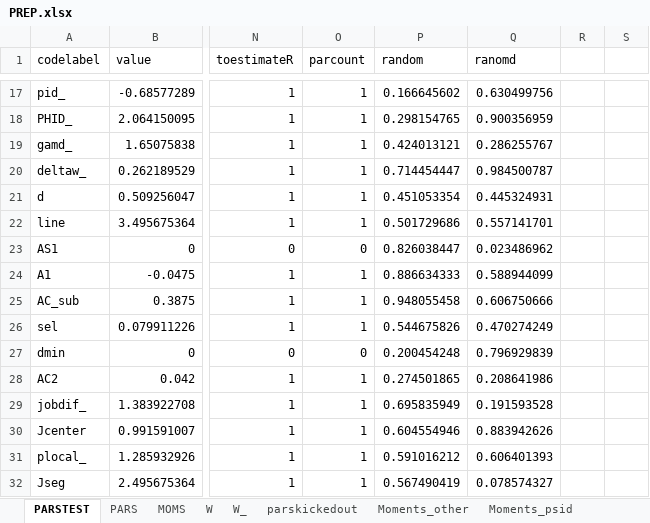
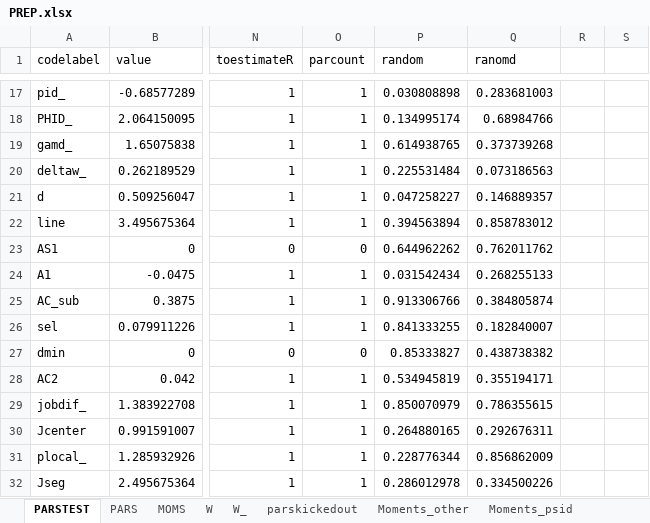
Before and after one commit to tranosov/JMP, an Excel workbook: input/PREP.xlsx, sheet PARSTEST, drawn as a sheet; only a part is shown, gaps mark what is left out; values as stored, in another font and other column widths than the file's, no borders; the diff covers the shown part only; the diff names each change by its address in the sheet, - before the commit and + after, or states it on an @@ line.

```diff
--- a/input/PREP.xlsx (sheet PARSTEST)
+++ b/input/PREP.xlsx (sheet PARSTEST)
-P17 (random): 0.166645602
+P17 (random): 0.030808898
-Q17 (ranomd): 0.630499756
+Q17 (ranomd): 0.283681003
-P18 (random): 0.298154765
+P18 (random): 0.134995174
-Q18 (ranomd): 0.900356959
+Q18 (ranomd): 0.68984766
-P19 (random): 0.424013121
+P19 (random): 0.614938765
-Q19 (ranomd): 0.286255767
+Q19 (ranomd): 0.373739268
-P20 (random): 0.714454447
+P20 (random): 0.225531484
-Q20 (ranomd): 0.984500787
+Q20 (ranomd): 0.073186563
-P21 (random): 0.451053354
+P21 (random): 0.047258227
-Q21 (ranomd): 0.445324931
+Q21 (ranomd): 0.146889357
-P22 (random): 0.501729686
+P22 (random): 0.394563894
-Q22 (ranomd): 0.557141701
+Q22 (ranomd): 0.858783012
-P23 (random): 0.826038447
+P23 (random): 0.644962262
-Q23 (ranomd): 0.023486962
+Q23 (ranomd): 0.762011762
-P24 (random): 0.886634333
+P24 (random): 0.031542434
-Q24 (ranomd): 0.588944099
+Q24 (ranomd): 0.268255133
-P25 (random): 0.948055458
+P25 (random): 0.913306766
-Q25 (ranomd): 0.606750666
+Q25 (ranomd): 0.384805874
-P26 (random): 0.544675826
+P26 (random): 0.841333255
-Q26 (ranomd): 0.470274249
+Q26 (ranomd): 0.182840007
-P27 (random): 0.200454248
+P27 (random): 0.85333827
-Q27 (ranomd): 0.796929839
+Q27 (ranomd): 0.438738382
-P28 (random): 0.274501865
+P28 (random): 0.534945819
-Q28 (ranomd): 0.208641986
+Q28 (ranomd): 0.355194171
-P29 (random): 0.695835949
+P29 (random): 0.850070979
-Q29 (ranomd): 0.191593528
+Q29 (ranomd): 0.786355615
-P30 (random): 0.604554946
+P30 (random): 0.264880165
-Q30 (ranomd): 0.883942626
+Q30 (ranomd): 0.292676311
-P31 (random): 0.591016212
+P31 (random): 0.228776344
-Q31 (ranomd): 0.606401393
+Q31 (ranomd): 0.856862009
-P32 (random): 0.567490419
+P32 (random): 0.286012978
-Q32 (ranomd): 0.078574327
+Q32 (ranomd): 0.334500226
```
Also changed, not shown: 65 edited cells elsewhere in this sheet, sheet PARS, 1 other file.
